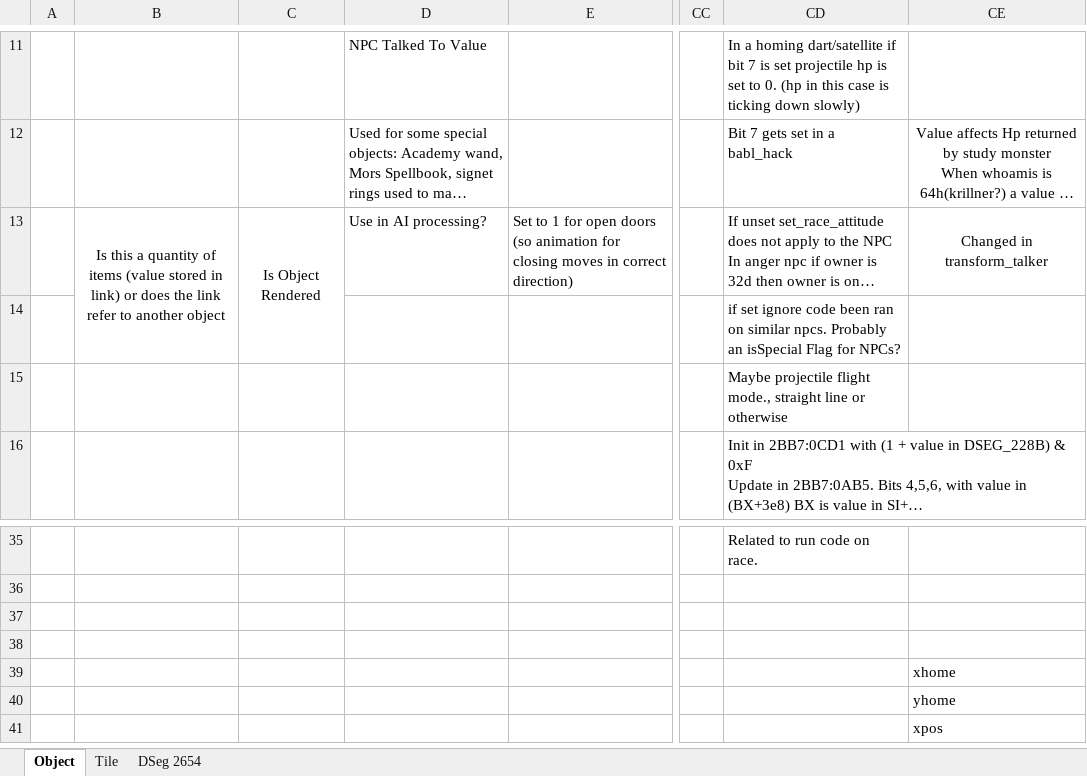
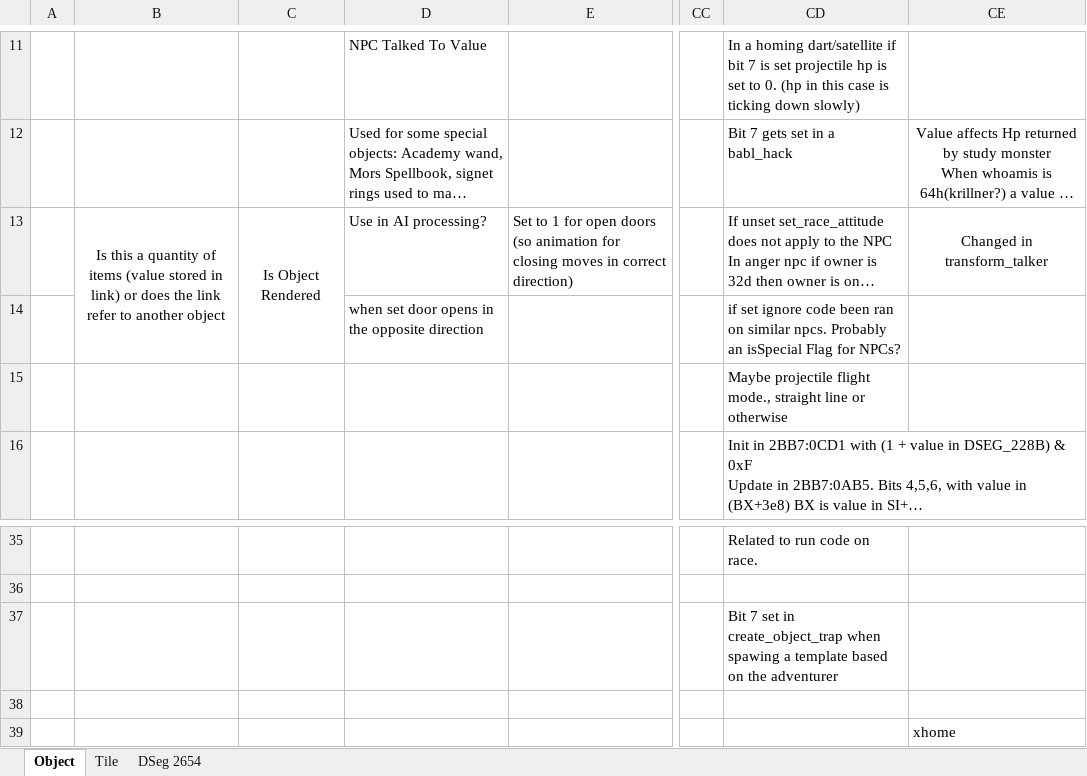
Before and after one commit to hankmorgan/UWReverseEngineering, an Excel workbook: File Research/Game Object Research File.xlsx, sheet Object, drawn as a sheet; only a part is shown, gaps mark what is left out; the shorter side is filled out with more unchanged rows; long unchanged cells end in …; values as stored, in another font and other column widths than the file's, no borders; the diff names each change by its address in the sheet, - before the commit and + after, or states it on an @@ line.

Commit message:
Misc updates to types in guide. added melee data table

```diff
--- a/File Research/Game Object Research File.xlsx (sheet Object)
+++ b/File Research/Game Object Research File.xlsx (sheet Object)
-D14: (empty)
+D14: when set door opens in the opposite direction
-CD37: (empty)
+CD37: Bit 7 set in create_object_trap when spawing a template based on the adventurer
```
Also changed, not shown: 2 other files.
